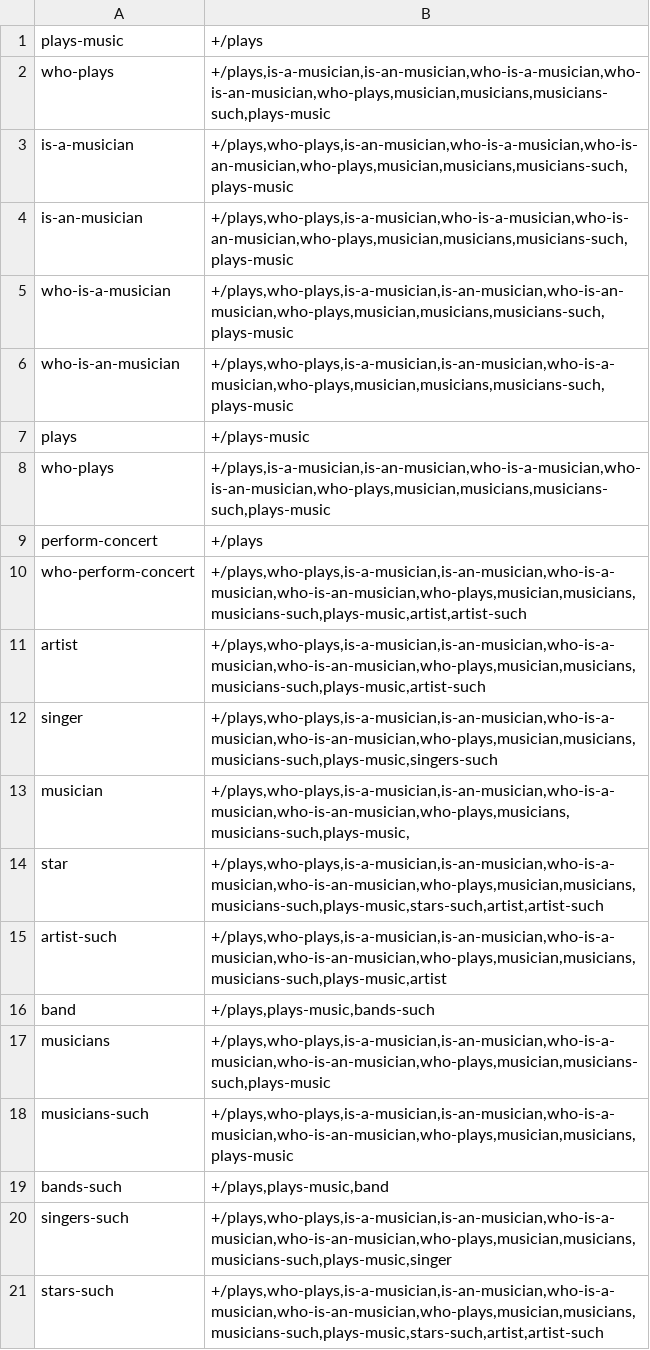
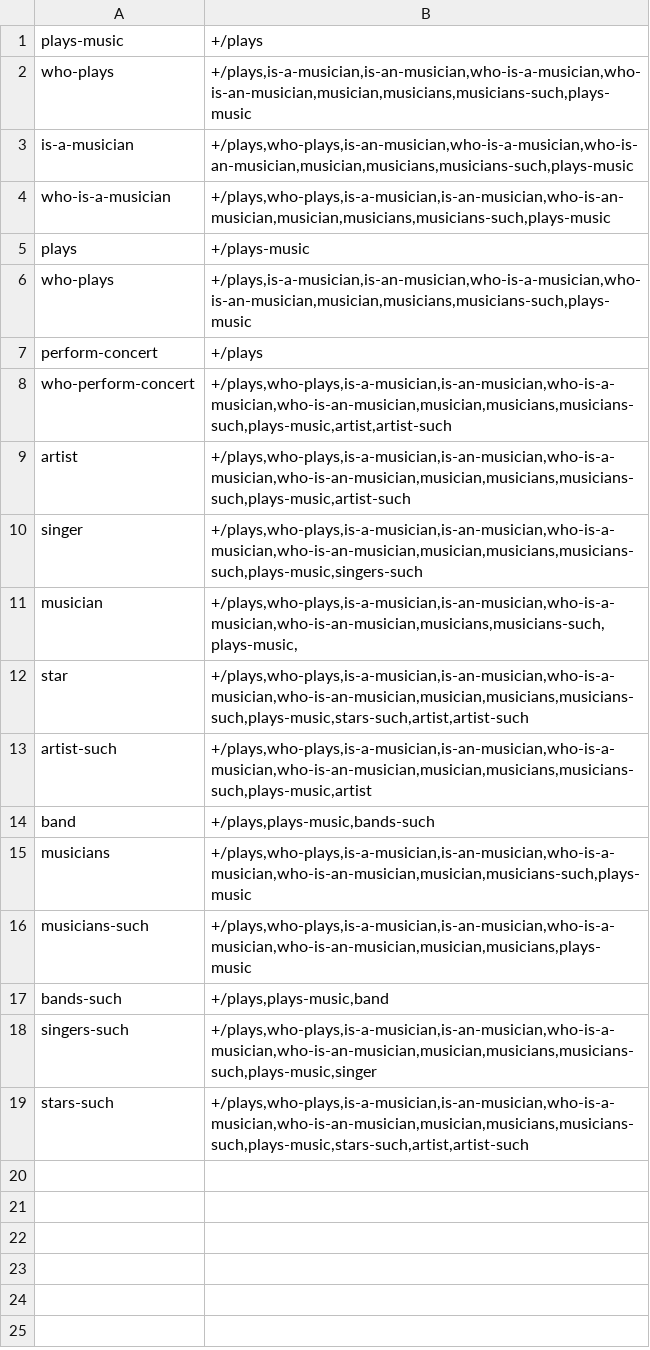
Before and after one commit to yanaiela/lm_meaning, a TSV file: data/pattern_data/P136_entailment_lemmas.tsv, drawn as a sheet.

Commit message:
Removing duplicate who-plays

```diff
--- a/data/pattern_data/P136_entailment_lemmas.tsv
+++ b/data/pattern_data/P136_entailment_lemmas.tsv
@@ -1,21 +1,19 @@
 plays-music	+/plays
-who-plays	+/plays,is-a-musician,is-an-musician,who-is-a-musician,who-is-an-musician,who-plays,musician,musicians,musicians-such,plays-music
-is-a-musician	+/plays,who-plays,is-an-musician,who-is-a-musician,who-is-an-musician,who-plays,musician,musicians,musicians-such,plays-music
-is-an-musician	+/plays,who-plays,is-a-musician,who-is-a-musician,who-is-an-musician,who-plays,musician,musicians,musicians-such,plays-music
-who-is-a-musician	+/plays,who-plays,is-a-musician,is-an-musician,who-is-an-musician,who-plays,musician,musicians,musicians-such,plays-music
-who-is-an-musician	+/plays,who-plays,is-a-musician,is-an-musician,who-is-a-musician,who-plays,musician,musicians,musicians-such,plays-music
+who-plays	+/plays,is-a-musician,is-an-musician,who-is-a-musician,who-is-an-musician,musician,musicians,musicians-such,plays-music
+is-a-musician	+/plays,who-plays,is-an-musician,who-is-a-musician,who-is-an-musician,musician,musicians,musicians-such,plays-music
+who-is-a-musician	+/plays,who-plays,is-a-musician,is-an-musician,who-is-an-musician,musician,musicians,musicians-such,plays-music
 plays	+/plays-music
-who-plays	+/plays,is-a-musician,is-an-musician,who-is-a-musician,who-is-an-musician,who-plays,musician,musicians,musicians-such,plays-music
+who-plays	+/plays,is-a-musician,is-an-musician,who-is-a-musician,who-is-an-musician,musician,musicians,musicians-such,plays-music
 perform-concert	+/plays
-who-perform-concert	+/plays,who-plays,is-a-musician,is-an-musician,who-is-a-musician,who-is-an-musician,who-plays,musician,musicians,musicians-such,plays-music,artist,artist-such
-artist	+/plays,who-plays,is-a-musician,is-an-musician,who-is-a-musician,who-is-an-musician,who-plays,musician,musicians,musicians-such,plays-music,artist-such
-singer	+/plays,who-plays,is-a-musician,is-an-musician,who-is-a-musician,who-is-an-musician,who-plays,musician,musicians,musicians-such,plays-music,singers-such
-musician	+/plays,who-plays,is-a-musician,is-an-musician,who-is-a-musician,who-is-an-musician,who-plays,musicians,musicians-such,plays-music,
-star	+/plays,who-plays,is-a-musician,is-an-musician,who-is-a-musician,who-is-an-musician,who-plays,musician,musicians,musicians-such,plays-music,stars-such,artist,artist-such
-artist-such	+/plays,who-plays,is-a-musician,is-an-musician,who-is-a-musician,who-is-an-musician,who-plays,musician,musicians,musicians-such,plays-music,artist
+who-perform-concert	+/plays,who-plays,is-a-musician,is-an-musician,who-is-a-musician,who-is-an-musician,musician,musicians,musicians-such,plays-music,artist,artist-such
+artist	+/plays,who-plays,is-a-musician,is-an-musician,who-is-a-musician,who-is-an-musician,musician,musicians,musicians-such,plays-music,artist-such
+singer	+/plays,who-plays,is-a-musician,is-an-musician,who-is-a-musician,who-is-an-musician,musician,musicians,musicians-such,plays-music,singers-such
+musician	+/plays,who-plays,is-a-musician,is-an-musician,who-is-a-musician,who-is-an-musician,musicians,musicians-such,plays-music,
+star	+/plays,who-plays,is-a-musician,is-an-musician,who-is-a-musician,who-is-an-musician,musician,musicians,musicians-such,plays-music,stars-such,artist,artist-such
+artist-such	+/plays,who-plays,is-a-musician,is-an-musician,who-is-a-musician,who-is-an-musician,musician,musicians,musicians-such,plays-music,artist
 band	+/plays,plays-music,bands-such
-musicians	+/plays,who-plays,is-a-musician,is-an-musician,who-is-a-musician,who-is-an-musician,who-plays,musician,musicians-such,plays-music
-musicians-such	+/plays,who-plays,is-a-musician,is-an-musician,who-is-a-musician,who-is-an-musician,who-plays,musician,musicians,plays-music
+musicians	+/plays,who-plays,is-a-musician,is-an-musician,who-is-a-musician,who-is-an-musician,musician,musicians-such,plays-music
+musicians-such	+/plays,who-plays,is-a-musician,is-an-musician,who-is-a-musician,who-is-an-musician,musician,musicians,plays-music
 bands-such	+/plays,plays-music,band
-singers-such	+/plays,who-plays,is-a-musician,is-an-musician,who-is-a-musician,who-is-an-musician,who-plays,musician,musicians,musicians-such,plays-music,singer
-stars-such	+/plays,who-plays,is-a-musician,is-an-musician,who-is-a-musician,who-is-an-musician,who-plays,musician,musicians,musicians-such,plays-music,stars-such,artist,artist-such
+singers-such	+/plays,who-plays,is-a-musician,is-an-musician,who-is-a-musician,who-is-an-musician,musician,musicians,musicians-such,plays-music,singer
+stars-such	+/plays,who-plays,is-a-musician,is-an-musician,who-is-a-musician,who-is-an-musician,musician,musicians,musicians-such,plays-music,stars-such,artist,artist-such
```
